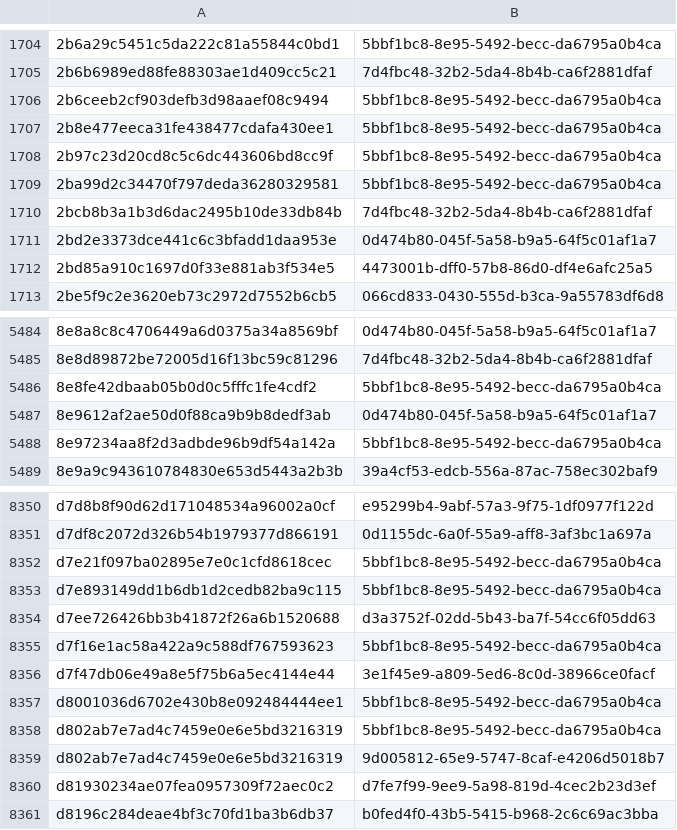
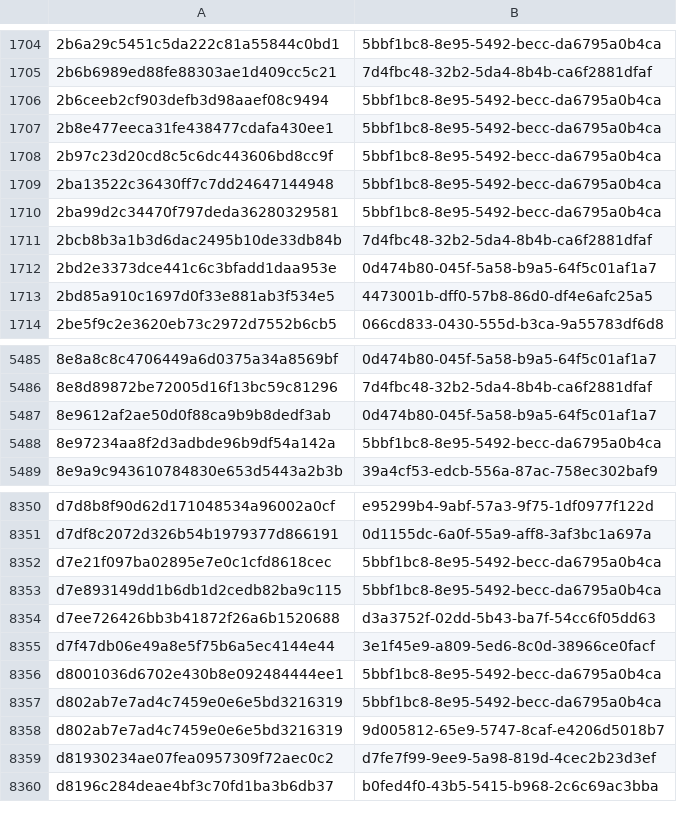
Before and after one commit to AliceGrey/c2magnet-feed, a CSV file: misp/hashes.csv, drawn as a sheet; only a part is shown, gaps mark what is left out.

```diff
--- a/misp/hashes.csv
+++ b/misp/hashes.csv
@@ -1708,2 +1708,3 @@
 2b97c23d20cd8c5c6dc443606bd8cc9f,5bbf1bc8-8e95-5492-becc-da6795a0b4ca
+2ba13522c36430ff7c7dd24647144948,5bbf1bc8-8e95-5492-becc-da6795a0b4ca
 2ba99d2c34470f797deda36280329581,5bbf1bc8-8e95-5492-becc-da6795a0b4ca
@@ -5485,3 +5486,2 @@
 8e8d89872be72005d16f13bc59c81296,7d4fbc48-32b2-5da4-8b4b-ca6f2881dfaf
-8e8fe42dbaab05b0d0c5fffc1fe4cdf2,5bbf1bc8-8e95-5492-becc-da6795a0b4ca
 8e9612af2ae50d0f88ca9b9b8dedf3ab,0d474b80-045f-5a58-b9a5-64f5c01af1a7
@@ -8354,3 +8354,2 @@ d7e893149dd1b6db1d2cedb82ba9c115,5bbf1bc8-8e95-5492-becc-da6795a0b4ca
 d7ee726426bb3b41872f26a6b1520688,d3a3752f-02dd-5b43-ba7f-54cc6f05dd63
-d7f16e1ac58a422a9c588df767593623,5bbf1bc8-8e95-5492-becc-da6795a0b4ca
 d7f47db06e49a8e5f75b6a5ec4144e44,3e1f45e9-a809-5ed6-8c0d-38966ce0facf
```
Also changed, not shown: 30 other files.
